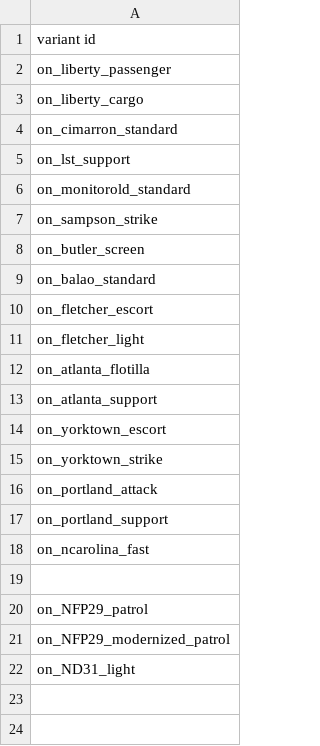
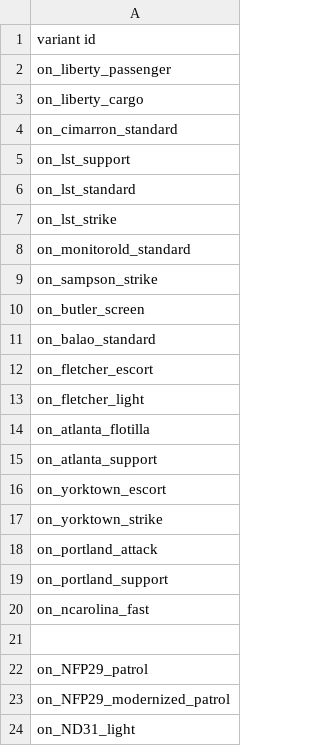
Before and after one commit to OfflcerSam/NavalSector, a CSV file: data/campaign/sim_opponents.csv, drawn as a sheet.

```diff
--- a/data/campaign/sim_opponents.csv
+++ b/data/campaign/sim_opponents.csv
@@ -5,2 +5,4 @@ on_cimarron_standard
 on_lst_support
+on_lst_standard
+on_lst_strike
 on_monitorold_standard
```
Also changed, not shown: data/hulls/ship_data.csv, data/hulls/wing_data.csv, 17 other files.
